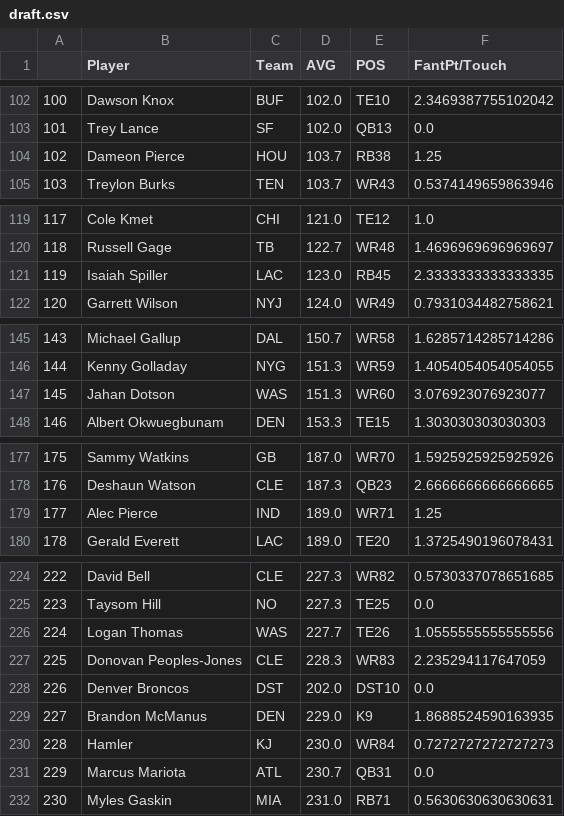
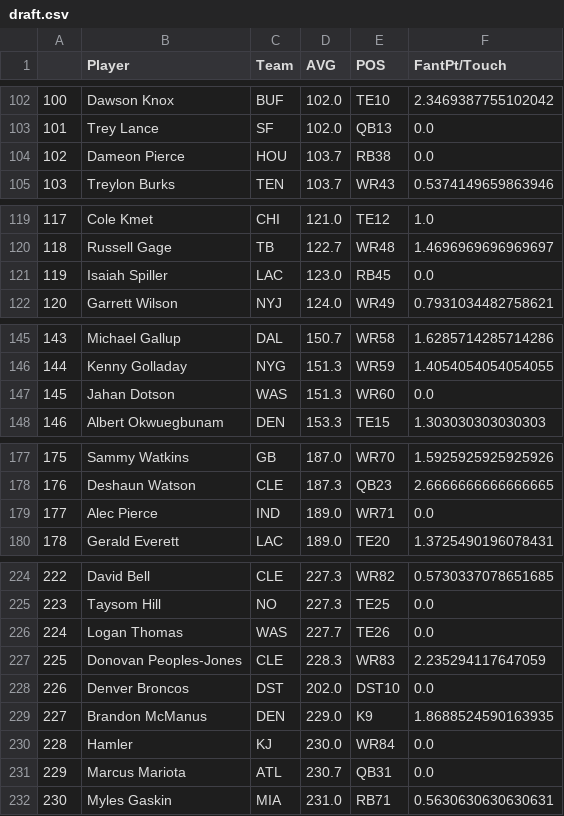
Before and after one commit to matthewmercuri/fantasy-football-2022, a CSV file: draft.csv, drawn as a sheet; only a part is shown, gaps mark what is left out; the diff covers the shown part only.

Commit message:
adjusted fantpt/touch calc

```diff
--- a/draft.csv
+++ b/draft.csv
@@ -103,3 +103,3 @@
 101,Trey Lance,SF,102.0,QB13,0.0
-102,Dameon Pierce,HOU,103.7,RB38,1.25
+102,Dameon Pierce,HOU,103.7,RB38,0.0
 103,Treylon Burks,TEN,103.7,WR43,0.5374149659863946
@@ -120,3 +120,3 @@
 118,Russell Gage,TB,122.7,WR48,1.4696969696969697
-119,Isaiah Spiller,LAC,123.0,RB45,2.3333333333333335
+119,Isaiah Spiller,LAC,123.0,RB45,0.0
 120,Garrett Wilson,NYJ,124.0,WR49,0.7931034482758621
@@ -146,3 +146,3 @@
 144,Kenny Golladay,NYG,151.3,WR59,1.4054054054054055
-145,Jahan Dotson,WAS,151.3,WR60,3.076923076923077
+145,Jahan Dotson,WAS,151.3,WR60,0.0
 146,Albert Okwuegbunam,DEN,153.3,TE15,1.303030303030303
@@ -178,3 +178,3 @@
 176,Deshaun Watson,CLE,187.3,QB23,2.6666666666666665
-177,Alec Pierce,IND,189.0,WR71,1.25
+177,Alec Pierce,IND,189.0,WR71,0.0
 178,Gerald Everett,LAC,189.0,TE20,1.3725490196078431
@@ -225,3 +225,3 @@
 223,Taysom Hill,NO,227.3,TE25,0.0
-224,Logan Thomas,WAS,227.7,TE26,1.0555555555555556
+224,Logan Thomas,WAS,227.7,TE26,0.0
 225,Donovan Peoples-Jones,CLE,228.3,WR83,2.235294117647059
@@ -229,3 +229,3 @@
 227,Brandon McManus,DEN,229.0,K9,1.8688524590163935
-228,Hamler,KJ,230.0,WR84,0.7272727272727273
+228,Hamler,KJ,230.0,WR84,0.0
 229,Marcus Mariota,ATL,230.7,QB31,0.0
```
Also changed, not shown: 18 edited cells elsewhere in this file, 2 other files.
